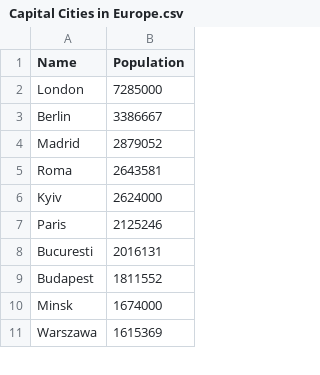
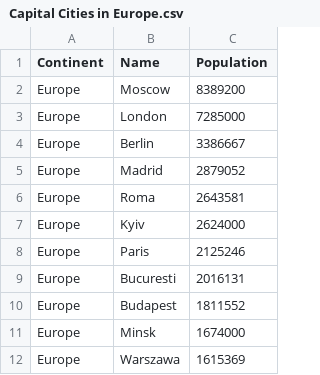
Before and after one commit to liamdickson-uni/group-h-sem, a CSV file: csv/cities/capitals_in_continent/Capital Cities in Europe.csv, drawn as a sheet; only a part is shown; addresses are those after the commit; the diff names each change by its address in the sheet, - before the commit and + after, or states it on an @@ line.

```diff
--- a/csv/cities/capitals_in_continent/Capital Cities in Europe.csv
+++ b/csv/cities/capitals_in_continent/Capital Cities in Europe.csv
+column A (Continent), rows 3-12: all Europe
+row 2: Europe | Moscow | 8389200
```
Also changed, not shown: csv/countries/countries_by_population/Countries by population.csv, 1 other file.
